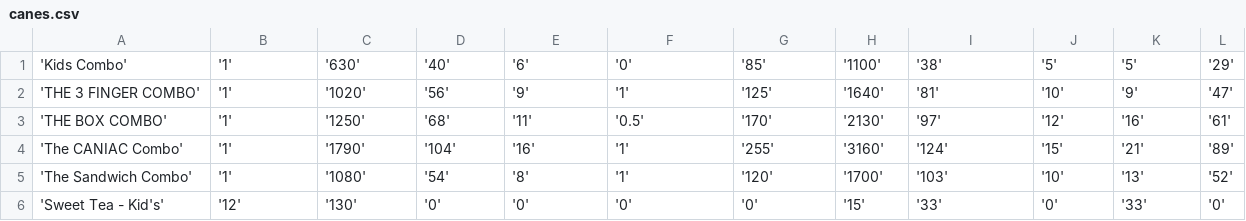
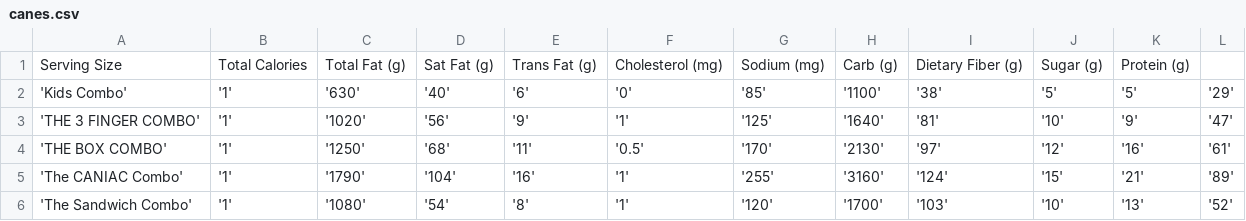
Before and after one commit to nxdavar/hit-your-macros-be, a CSV file: data/cleaned_textract_res_csvs/canes.csv, drawn as a sheet; only a part is shown; the shorter side is filled out with more unchanged rows.

Commit message:
add torchys, canes, and halal guys

```diff
--- a/data/cleaned_textract_res_csvs/canes.csv
+++ b/data/cleaned_textract_res_csvs/canes.csv
@@ -1 +1,2 @@
+Serving Size, Total Calories, Total Fat (g), Sat Fat (g), Trans Fat (g), Cholesterol (mg), Sodium (mg), Carb (g), Dietary Fiber (g), Sugar (g), Protein (g)
 'Kids Combo', '1', '630', '40', '6', '0', '85', '1100', '38', '5', '5', '29'
```
Also changed, not shown: data/cleaned_textract_res_csvs/panda_express.csv, data/cleaned_textract_res_csvs/tatte.csv, 4 other files.
